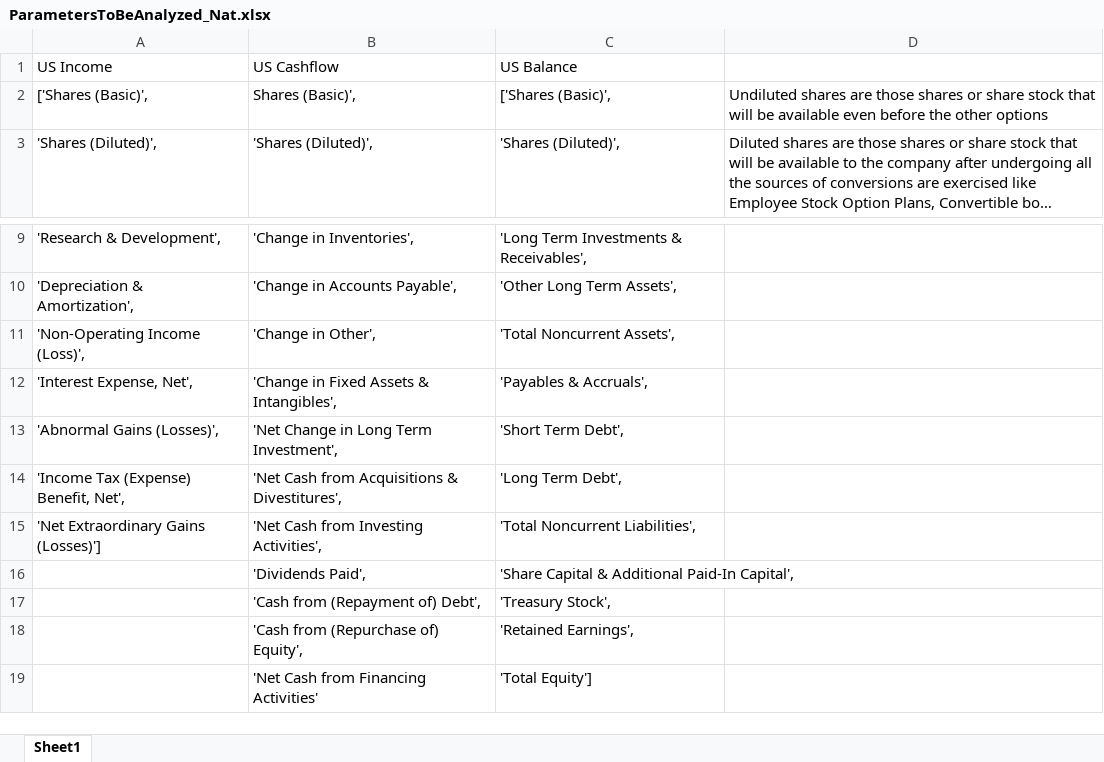
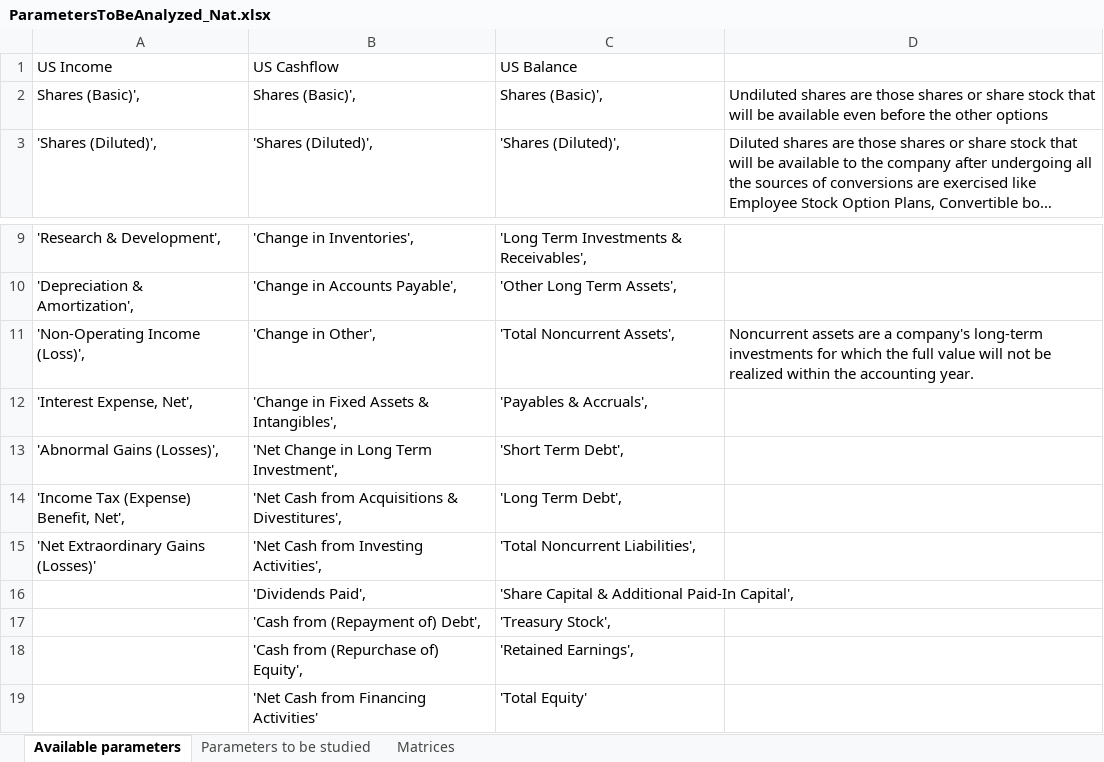
Before and after one commit to mpolch/datachallenge, an Excel workbook: ParametersToBeAnalyzed_Nat.xlsx, sheet Available parameters, drawn as a sheet; only a part is shown, gaps mark what is left out; long unchanged cells end in …; values as stored, in another font and other column widths than the file's, no cell formats; the diff names each change by its address in the sheet, - before the commit and + after, or states it on an @@ line.

Commit message:
Parameters to be analyzed from 2009 to 2019 more completed

```diff
--- a/ParametersToBeAnalyzed_Nat.xlsx (sheet Available parameters)
+++ b/ParametersToBeAnalyzed_Nat.xlsx (sheet Available parameters)
-sheet tab: Sheet1
+sheet tab: Available parameters
+sheet tab: Parameters to be studied
+sheet tab: Matrices
-A2 (US Income): ['Shares (Basic)',
+A2 (US Income): Shares (Basic)',
-C2 (US Balance): ['Shares (Basic)',
+C2 (US Balance): Shares (Basic)',
-D11: (empty)
+D11: Noncurrent assets are a company's long-term investments for which the full value will not be realized within the accounting year.
-A15 (US Income): 'Net Extraordinary Gains (Losses)']
+A15 (US Income): 'Net Extraordinary Gains (Losses)'
-C19 (US Balance): 'Total Equity']
+C19 (US Balance): 'Total Equity'
```
Also changed, not shown: cell formats.
